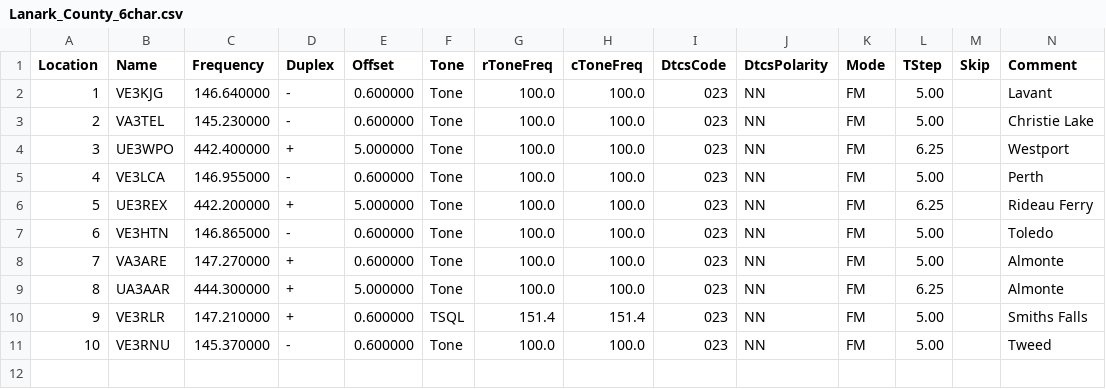
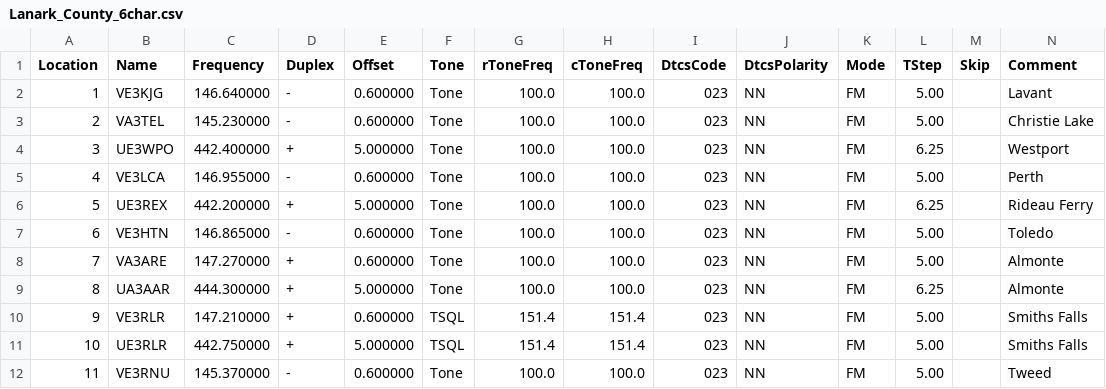
Before and after one commit to tylert/freq-lists, a CSV file: repeaters/Lanark_County_6char.csv, drawn as a sheet; only a part is shown; addresses are those after the commit; rows hold the shown columns only; the diff names each change by its address in the sheet, - before the commit and + after, or states it on an @@ line.

```diff
--- a/repeaters/Lanark_County_6char.csv
+++ b/repeaters/Lanark_County_6char.csv
+row 11: 10 | UE3RLR | 442.750000 | + | 5.000000 | TSQL | 151.4 | 151.4 | 023 | NN | FM | 5.00 |  | Smiths Falls
@@ column A (Location) renumbered from row 12 down @@
```
Also changed, not shown: repeaters/Lanark_County_7char.csv, repeaters/Lanark_County_8char.csv.
